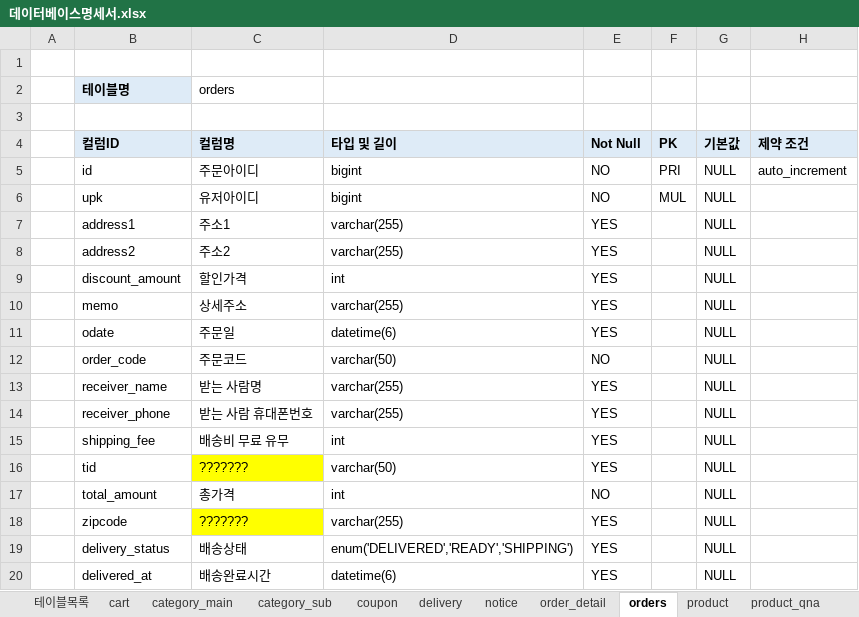
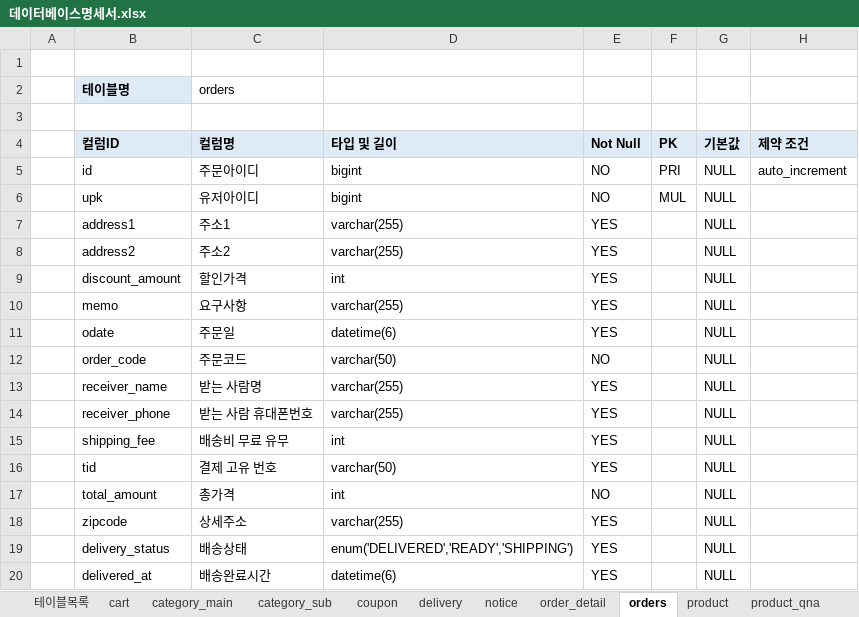
Before and after one commit to jungryeol123/tjg_project, an Excel workbook: 데이터베이스명세서.xlsx, sheet orders, drawn as a sheet; only a part is shown; values as stored, in another font and other column widths than the file's, no borders; the diff names each change by its address in the sheet, - before the commit and + after, or states it on an @@ line.

Commit message:
20251127 DB명세서 수정

```diff
--- a/데이터베이스명세서.xlsx (sheet orders)
+++ b/데이터베이스명세서.xlsx (sheet orders)
-C10 (컬럼명): 상세주소
+C10 (컬럼명): 요구사항
-C16 (컬럼명): ???????
+C16 (컬럼명): 결제 고유 번호
-C16 fill: #FFFF00
+C16 fill: none
-C18 (컬럼명): ???????
+C18 (컬럼명): 상세주소
-C18 fill: #FFFF00
+C18 fill: none
```
Also changed, not shown: sheet users.
